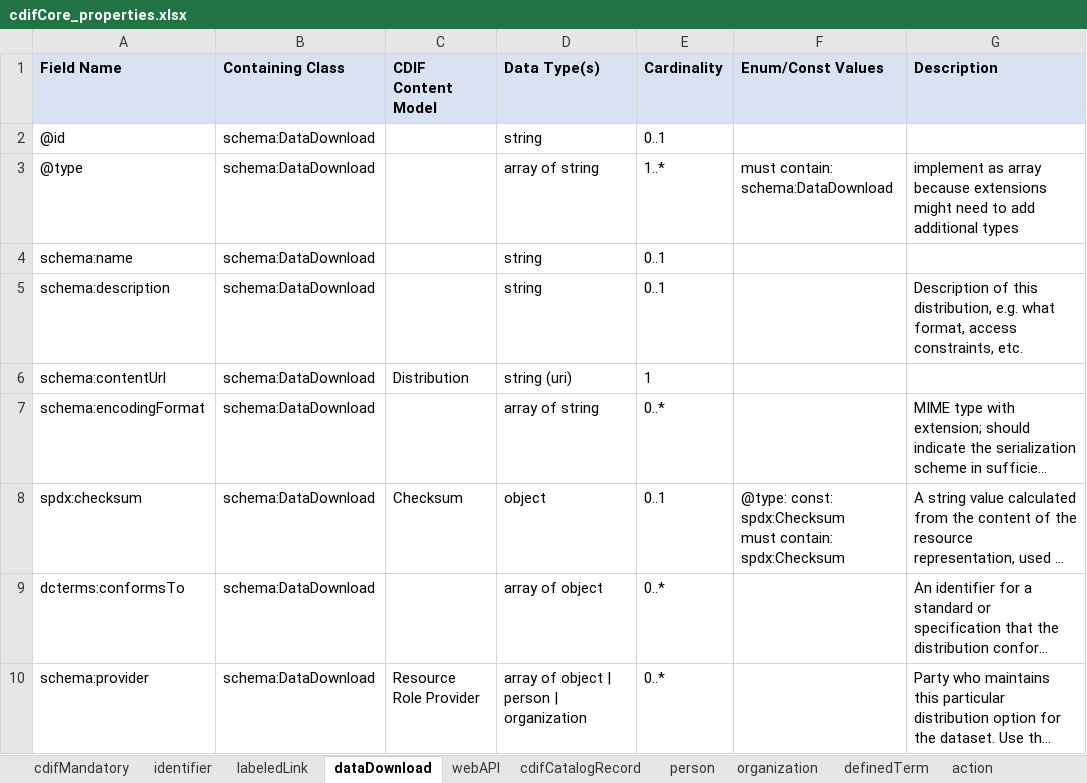
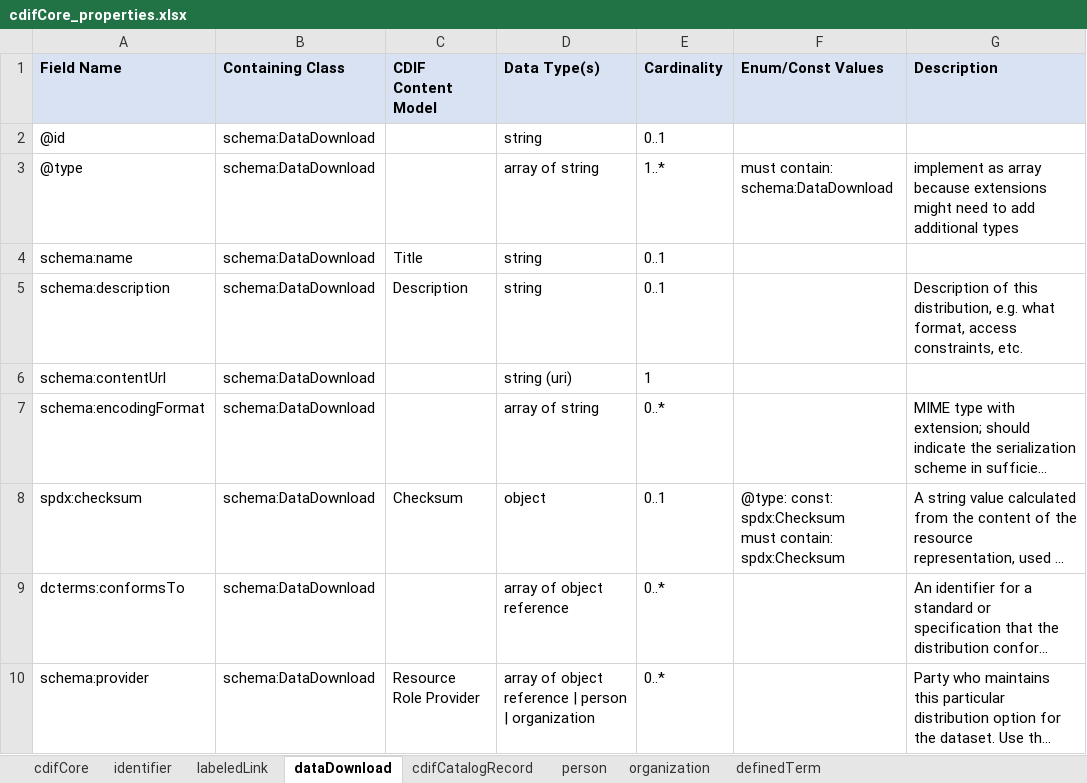
Before and after one commit to usgin/metadataBuildingBlocks, an Excel workbook: _sources/cdifProperties/cdifCore/cdifCore_properties.xlsx, sheet dataDownload, drawn as a sheet; long unchanged cells end in …; values as stored, in another font and other column widths than the file's, no borders; the diff names each change by its address in the sheet, - before the commit and + after, or states it on an @@ line.

```diff
--- a/_sources/cdifProperties/cdifCore/cdifCore_properties.xlsx (sheet dataDownload)
+++ b/_sources/cdifProperties/cdifCore/cdifCore_properties.xlsx (sheet dataDownload)
-sheet tab: cdifMandatory
+sheet tab: cdifCore
-sheet tab: webAPI
-sheet tab: action
-C4 (CDIF Content Model): (empty)
+C4 (CDIF Content Model): Title
-C5 (CDIF Content Model): (empty)
+C5 (CDIF Content Model): Description
-C6 (CDIF Content Model): Distribution
+C6 (CDIF Content Model): (empty)
-D9 (Data Type(s)): array of object
+D9 (Data Type(s)): array of object reference
-D10 (Data Type(s)): array of object | person | organization
+D10 (Data Type(s)): array of object reference | person | organization
```
Also changed, not shown: sheet cdifCatalogRecord, sheet organization, sheet person, sheet cdifCore, sheet labeledLink, sheet definedTerm, 1 more sheet, other sheet tabs, 58 other files.
